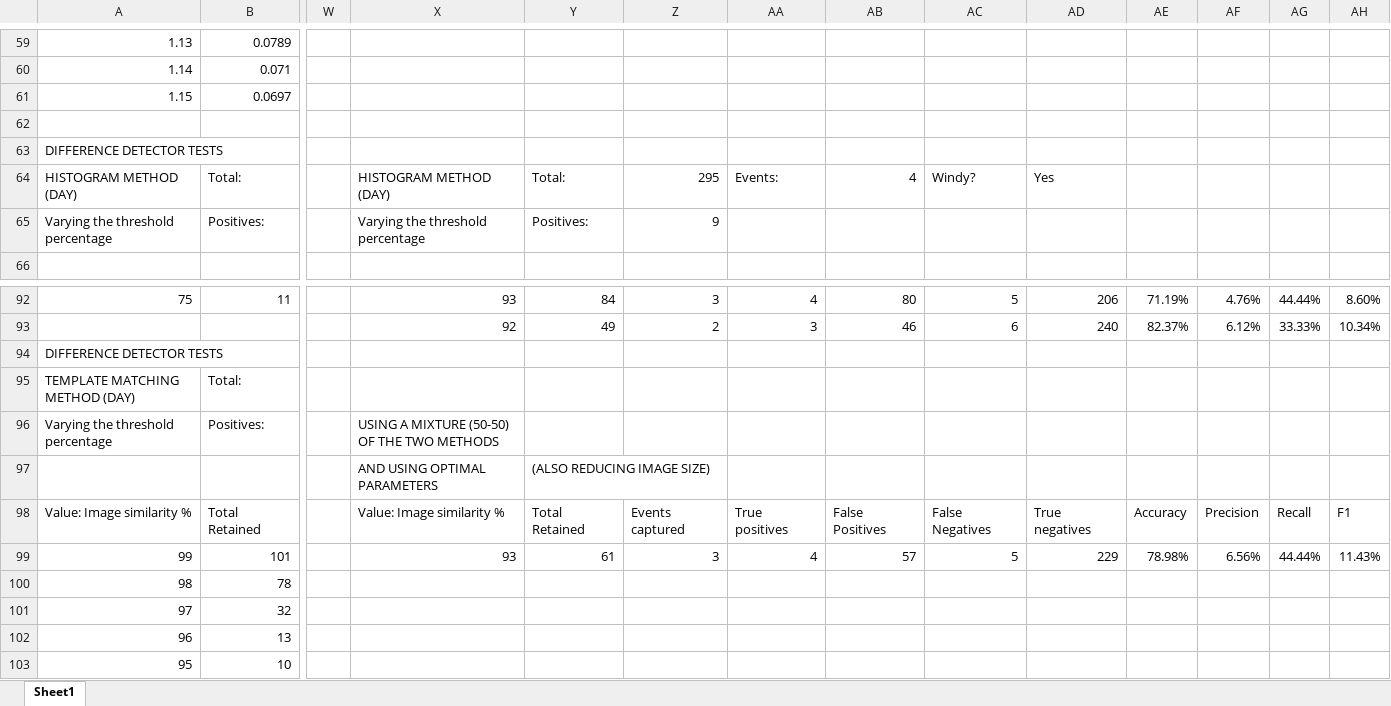
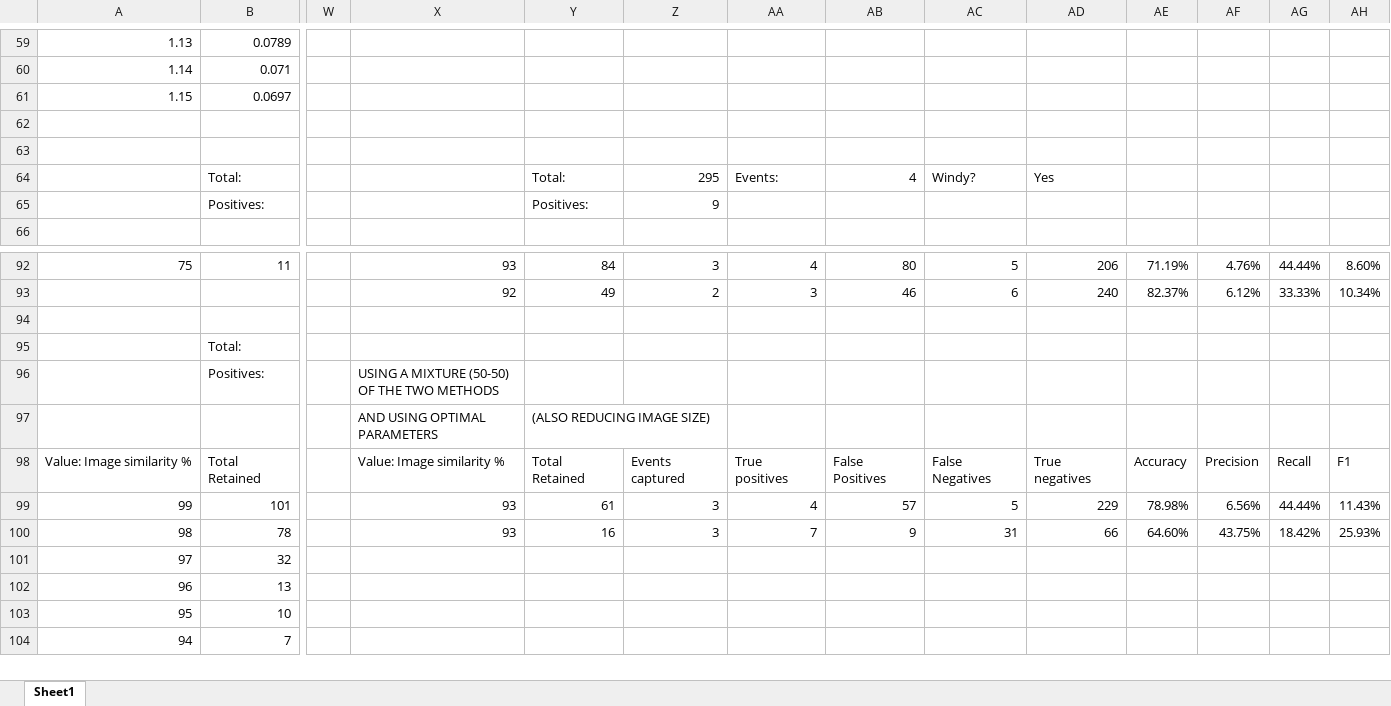
Before and after one commit to abrigrobler/Skripsie-pi, an Excel workbook: Experiments.xlsx, sheet Sheet1, drawn as a sheet; only a part is shown, gaps mark what is left out; the shorter side is filled out with more unchanged rows; values as stored, in another font and other column widths than the file's, no cell formats; charts and pictures not drawn; the diff covers the shown part only; the diff names each change by its address in the sheet, - before the commit and + after, or states it on an @@ line.

```diff
--- a/Experiments.xlsx (sheet Sheet1)
+++ b/Experiments.xlsx (sheet Sheet1)
-A63: DIFFERENCE DETECTOR TESTS
+A63: (empty)
-A64: HISTOGRAM METHOD (DAY)
+A64: (empty)
-X64: HISTOGRAM METHOD (DAY)
+X64: (empty)
-A65: Varying the threshold percentage
+A65: (empty)
-X65: Varying the threshold percentage
+X65: (empty)
-A94: DIFFERENCE DETECTOR TESTS
+A94: (empty)
-A95: TEMPLATE MATCHING METHOD (DAY)
+A95: (empty)
-A96: Varying the threshold percentage
+A96: (empty)
-X100: (empty)
+X100: 93
-Y100: (empty)
+Y100: 16
-Z100: (empty)
+Z100: 3
-AA100: (empty)
+AA100: 7
-AB100: (empty)
+AB100: 9
-AC100: (empty)
+AC100: 31
-AD100: (empty)
+AD100: 66
-AE100: (empty)
+AE100: 64.60%
-AF100: (empty)
+AF100: 43.75%
-AG100: (empty)
+AG100: 18.42%
-AH100: (empty)
+AH100: 25.93%
```
Also changed, not shown: 9 added rows, 9 removed rows and 105 edited cells elsewhere in this sheet, cell formats, charts or pictures, 12 other files.
